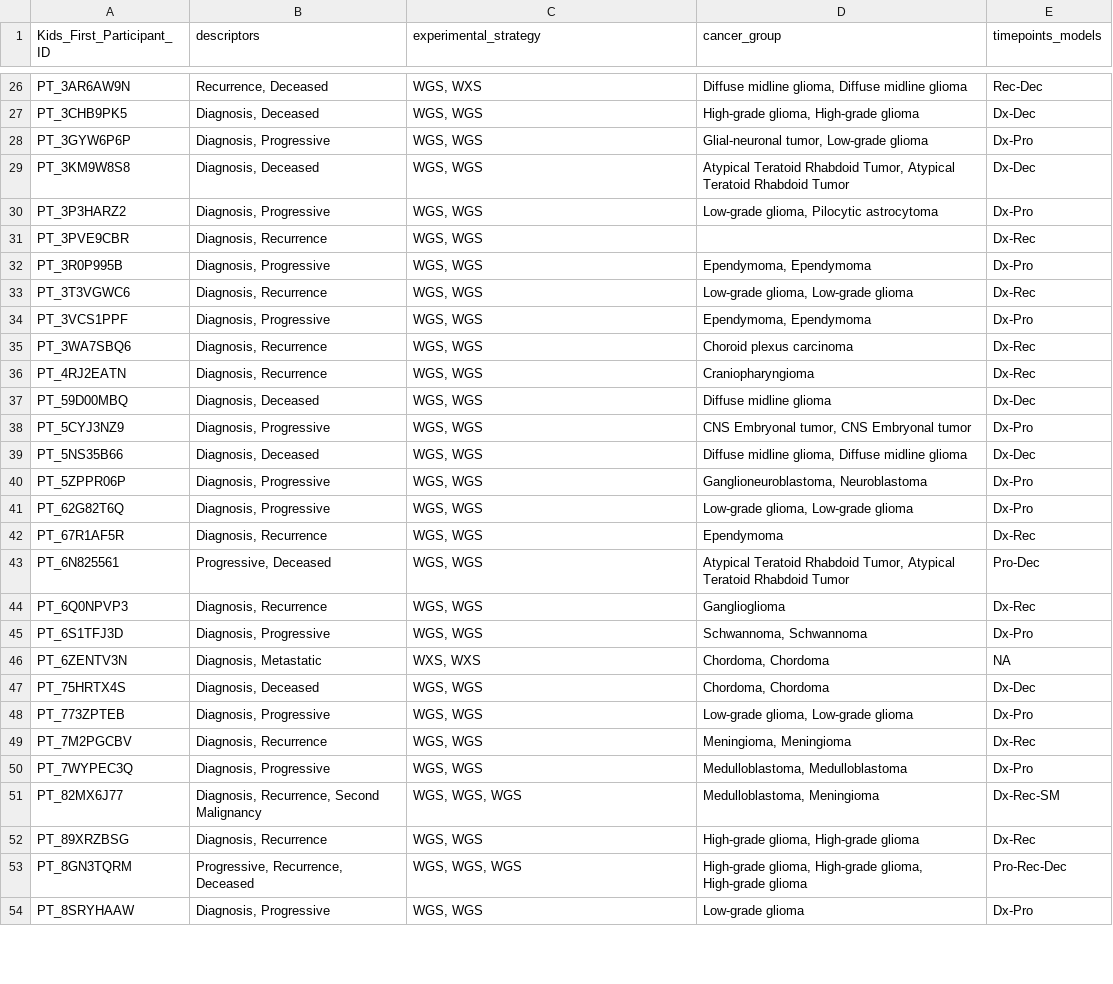
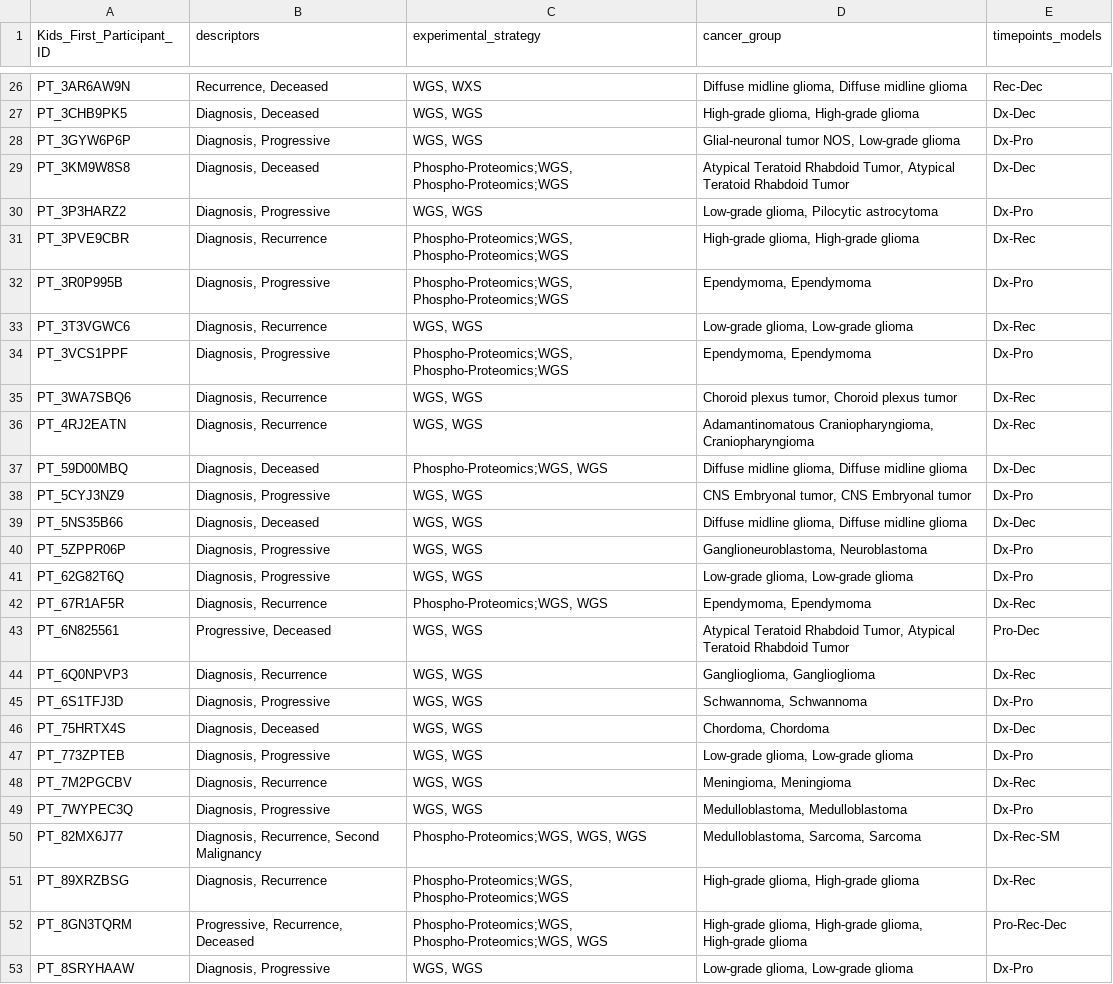
Before and after one commit to rokitalab/tumor-evolution, a TSV file: analyses/sample-distribution-analysis/results/genomic_assays_matched_time_points.tsv, drawn as a sheet; only a part is shown, gaps mark what is left out; the diff covers the shown part only.

```diff
--- a/analyses/sample-distribution-analysis/results/genomic_assays_matched_time_points.tsv
+++ b/analyses/sample-distribution-analysis/results/genomic_assays_matched_time_points.tsv
@@ -27,12 +27,12 @@ PT_3AR6AW9N	Recurrence, Deceased	WGS, WXS	Diffuse midline glioma, Diffuse midlin
 PT_3CHB9PK5	Diagnosis, Deceased	WGS, WGS	High-grade glioma, High-grade glioma	Dx-Dec
-PT_3GYW6P6P	Diagnosis, Progressive	WGS, WGS	Glial-neuronal tumor, Low-grade glioma	Dx-Pro
-PT_3KM9W8S8	Diagnosis, Deceased	WGS, WGS	Atypical Teratoid Rhabdoid Tumor, Atypical Teratoid Rhabdoid Tumor	Dx-Dec
+PT_3GYW6P6P	Diagnosis, Progressive	WGS, WGS	Glial-neuronal tumor NOS, Low-grade glioma	Dx-Pro
+PT_3KM9W8S8	Diagnosis, Deceased	Phospho-Proteomics;WGS, Phospho-Proteomics;WGS	Atypical Teratoid Rhabdoid Tumor, Atypical Teratoid Rhabdoid Tumor	Dx-Dec
 PT_3P3HARZ2	Diagnosis, Progressive	WGS, WGS	Low-grade glioma, Pilocytic astrocytoma	Dx-Pro
-PT_3PVE9CBR	Diagnosis, Recurrence	WGS, WGS		Dx-Rec
-PT_3R0P995B	Diagnosis, Progressive	WGS, WGS	Ependymoma, Ependymoma	Dx-Pro
+PT_3PVE9CBR	Diagnosis, Recurrence	Phospho-Proteomics;WGS, Phospho-Proteomics;WGS	High-grade glioma, High-grade glioma	Dx-Rec
+PT_3R0P995B	Diagnosis, Progressive	Phospho-Proteomics;WGS, Phospho-Proteomics;WGS	Ependymoma, Ependymoma	Dx-Pro
 PT_3T3VGWC6	Diagnosis, Recurrence	WGS, WGS	Low-grade glioma, Low-grade glioma	Dx-Rec
-PT_3VCS1PPF	Diagnosis, Progressive	WGS, WGS	Ependymoma, Ependymoma	Dx-Pro
-PT_3WA7SBQ6	Diagnosis, Recurrence	WGS, WGS	Choroid plexus carcinoma	Dx-Rec
-PT_4RJ2EATN	Diagnosis, Recurrence	WGS, WGS	Craniopharyngioma	Dx-Rec
-PT_59D00MBQ	Diagnosis, Deceased	WGS, WGS	Diffuse midline glioma	Dx-Dec
+PT_3VCS1PPF	Diagnosis, Progressive	Phospho-Proteomics;WGS, Phospho-Proteomics;WGS	Ependymoma, Ependymoma	Dx-Pro
+PT_3WA7SBQ6	Diagnosis, Recurrence	WGS, WGS	Choroid plexus tumor, Choroid plexus tumor	Dx-Rec
+PT_4RJ2EATN	Diagnosis, Recurrence	WGS, WGS	Adamantinomatous Craniopharyngioma, Craniopharyngioma	Dx-Rec
+PT_59D00MBQ	Diagnosis, Deceased	Phospho-Proteomics;WGS, WGS	Diffuse midline glioma, Diffuse midline glioma	Dx-Dec
 PT_5CYJ3NZ9	Diagnosis, Progressive	WGS, WGS	CNS Embryonal tumor, CNS Embryonal tumor	Dx-Pro
@@ -41,7 +41,6 @@ PT_5ZPPR06P	Diagnosis, Progressive	WGS, WGS	Ganglioneuroblastoma, Neuroblastoma
 PT_62G82T6Q	Diagnosis, Progressive	WGS, WGS	Low-grade glioma, Low-grade glioma	Dx-Pro
-PT_67R1AF5R	Diagnosis, Recurrence	WGS, WGS	Ependymoma	Dx-Rec
+PT_67R1AF5R	Diagnosis, Recurrence	Phospho-Proteomics;WGS, WGS	Ependymoma, Ependymoma	Dx-Rec
 PT_6N825561	Progressive, Deceased	WGS, WGS	Atypical Teratoid Rhabdoid Tumor, Atypical Teratoid Rhabdoid Tumor	Pro-Dec
-PT_6Q0NPVP3	Diagnosis, Recurrence	WGS, WGS	Ganglioglioma	Dx-Rec
+PT_6Q0NPVP3	Diagnosis, Recurrence	WGS, WGS	Ganglioglioma, Ganglioglioma	Dx-Rec
 PT_6S1TFJ3D	Diagnosis, Progressive	WGS, WGS	Schwannoma, Schwannoma	Dx-Pro
-PT_6ZENTV3N	Diagnosis, Metastatic	WXS, WXS	Chordoma, Chordoma	NA
 PT_75HRTX4S	Diagnosis, Deceased	WGS, WGS	Chordoma, Chordoma	Dx-Dec
@@ -50,5 +49,5 @@ PT_7M2PGCBV	Diagnosis, Recurrence	WGS, WGS	Meningioma, Meningioma	Dx-Rec
 PT_7WYPEC3Q	Diagnosis, Progressive	WGS, WGS	Medulloblastoma, Medulloblastoma	Dx-Pro
-PT_82MX6J77	Diagnosis, Recurrence, Second Malignancy	WGS, WGS, WGS	Medulloblastoma, Meningioma	Dx-Rec-SM
-PT_89XRZBSG	Diagnosis, Recurrence	WGS, WGS	High-grade glioma, High-grade glioma	Dx-Rec
-PT_8GN3TQRM	Progressive, Recurrence, Deceased	WGS, WGS, WGS	High-grade glioma, High-grade glioma, High-grade glioma	Pro-Rec-Dec
-PT_8SRYHAAW	Diagnosis, Progressive	WGS, WGS	Low-grade glioma	Dx-Pro
+PT_82MX6J77	Diagnosis, Recurrence, Second Malignancy	Phospho-Proteomics;WGS, WGS, WGS	Medulloblastoma, Sarcoma, Sarcoma	Dx-Rec-SM
+PT_89XRZBSG	Diagnosis, Recurrence	Phospho-Proteomics;WGS, Phospho-Proteomics;WGS	High-grade glioma, High-grade glioma	Dx-Rec
+PT_8GN3TQRM	Progressive, Recurrence, Deceased	Phospho-Proteomics;WGS, Phospho-Proteomics;WGS, WGS	High-grade glioma, High-grade glioma, High-grade glioma	Pro-Rec-Dec
+PT_8SRYHAAW	Diagnosis, Progressive	WGS, WGS	Low-grade glioma, Low-grade glioma	Dx-Pro
```
Also changed, not shown: 3 added rows and 93 edited cells elsewhere in this file, analyses/sample-distribution-analysis/results/paired_assays_matched_time_points.tsv, analyses/sample-distribution-analysis/results/transcriptomic_assays_matched_time_points.tsv, 2 other files.
